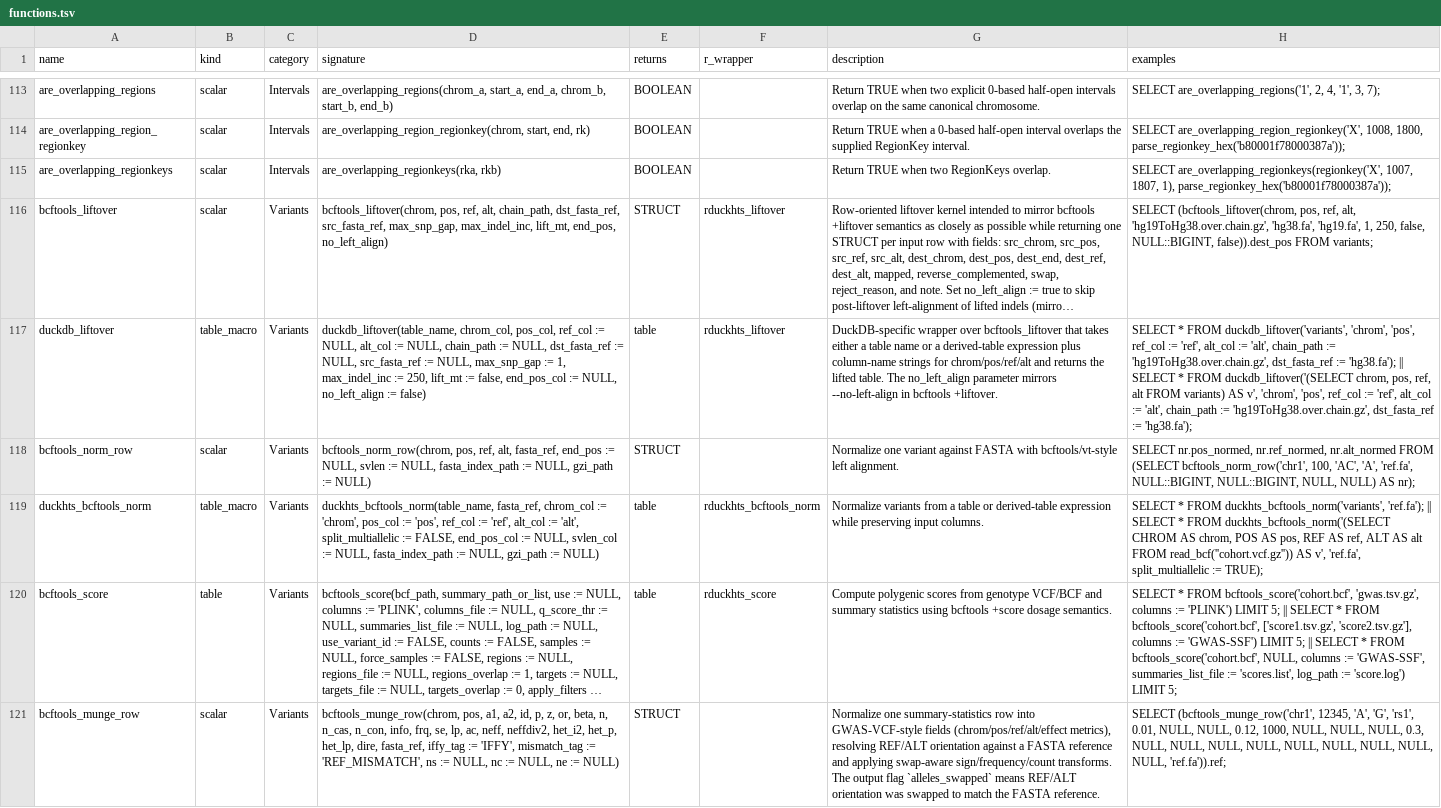
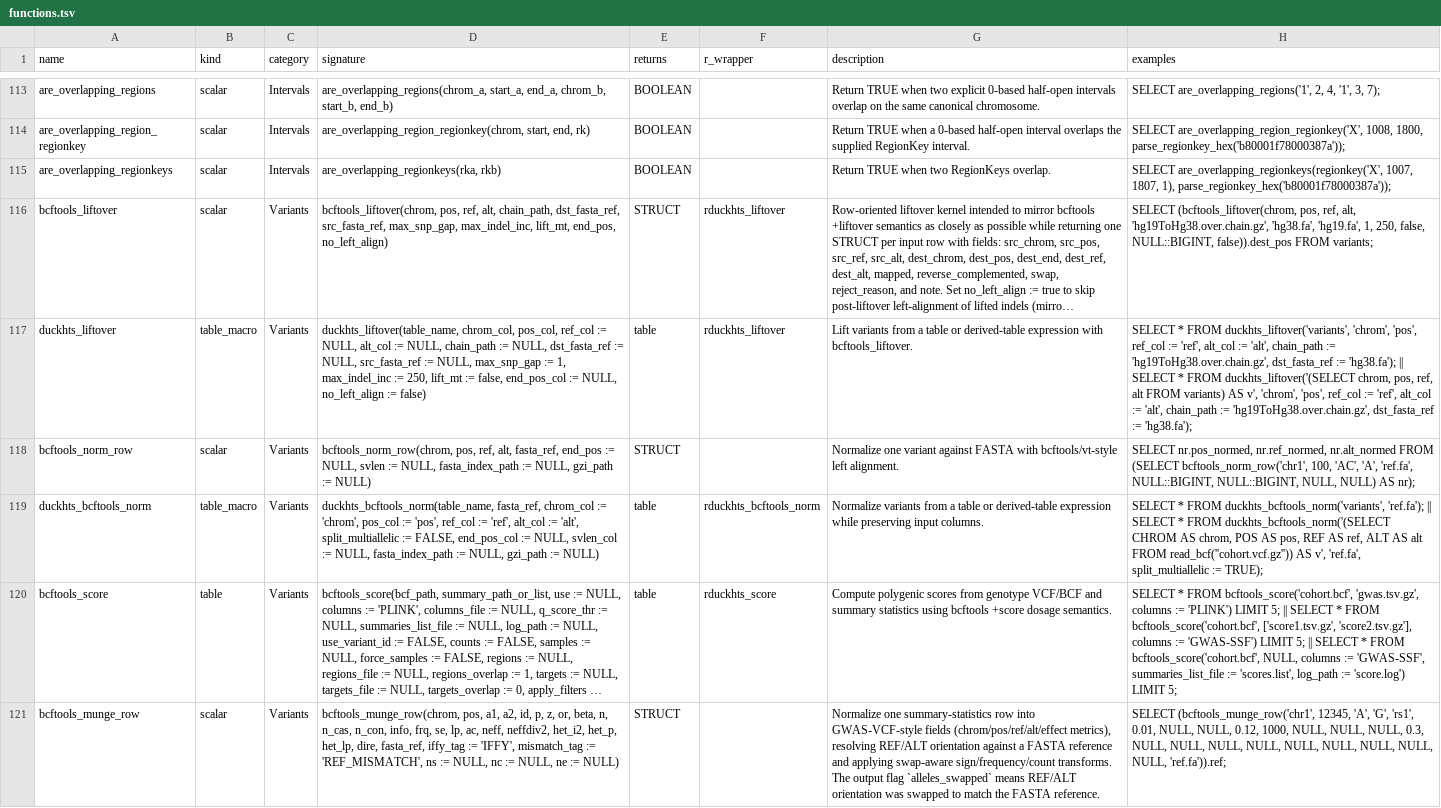
Before and after one commit to RGenomicsETL/duckhts, a TSV file: r/Rduckhts/inst/function_catalog/functions.tsv, drawn as a sheet; only a part is shown, gaps mark what is left out; long unchanged cells end in …; the diff covers the shown part only; the diff names each change by its address in the sheet, - before the commit and + after, or states it on an @@ line.

Commit message:
Rename public SQL macros to the DuckHTS prefix

```diff
--- a/r/Rduckhts/inst/function_catalog/functions.tsv
+++ b/r/Rduckhts/inst/function_catalog/functions.tsv
-A117 (name): duckdb_liftover
+A117 (name): duckhts_liftover
-D117 (signature): duckdb_liftover(table_name, chrom_col, pos_col,…
+D117 (signature): duckhts_liftover(table_name, chrom_col, pos_col,…
-G117 (description): DuckDB-specific wrapper over bcftools_liftover that takes either a table name or a derived-table expression plus column-name strings for chrom/pos/ref/alt and returns the lifted table. The no_left_align parameter mirrors --no-left-align in bcftools +liftover.
+G117 (description): Lift variants from a table or derived-table expression with bcftools_liftover.
-H117 (examples): …* FROM duckdb_liftover('variants', 'chrom', 'pos', ref_col := 'ref', alt_col := 'alt', chain_path := 'hg19ToHg38.over.chain.gz', dst_fasta_ref := 'hg38.fa'); || SELECT * FROM duckdb_liftover('(SELECT chrom, pos,…
+H117 (examples): …* FROM duckhts_liftover('variants', 'chrom', 'pos', ref_col := 'ref', alt_col := 'alt', chain_path := 'hg19ToHg38.over.chain.gz', dst_fasta_ref := 'hg38.fa'); || SELECT * FROM duckhts_liftover('(SELECT chrom, pos,…
```
Also changed, not shown: 8 edited cells elsewhere in this file, 42 other files.
